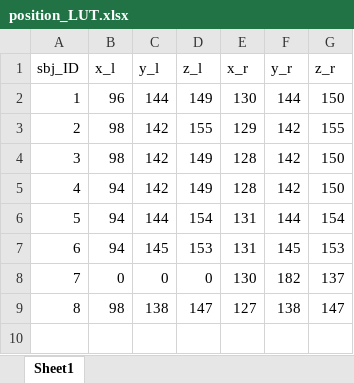
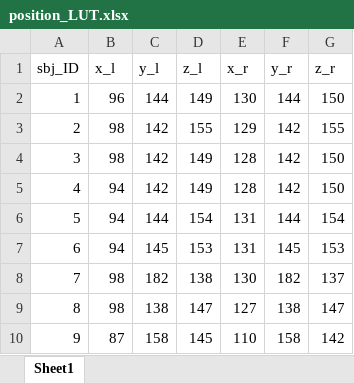
Before and after one commit to neurodream/PRESTUS, an Excel workbook: data/transducer_pos/position_LUT.xlsx, sheet Sheet1, drawn as a sheet; values as stored, in another font and other column widths than the file's, no borders; the diff names each change by its address in the sheet, - before the commit and + after, or states it on an @@ line.

```diff
--- a/data/transducer_pos/position_LUT.xlsx (sheet Sheet1)
+++ b/data/transducer_pos/position_LUT.xlsx (sheet Sheet1)
-B8 (x_l): 0
+B8 (x_l): 98
-C8 (y_l): 0
+C8 (y_l): 182
-D8 (z_l): 0
+D8 (z_l): 138
+row 10: 9 | 87 | 158 | 145 | 110 | 158 | 142
```
Also changed, not shown: 26 other files.
